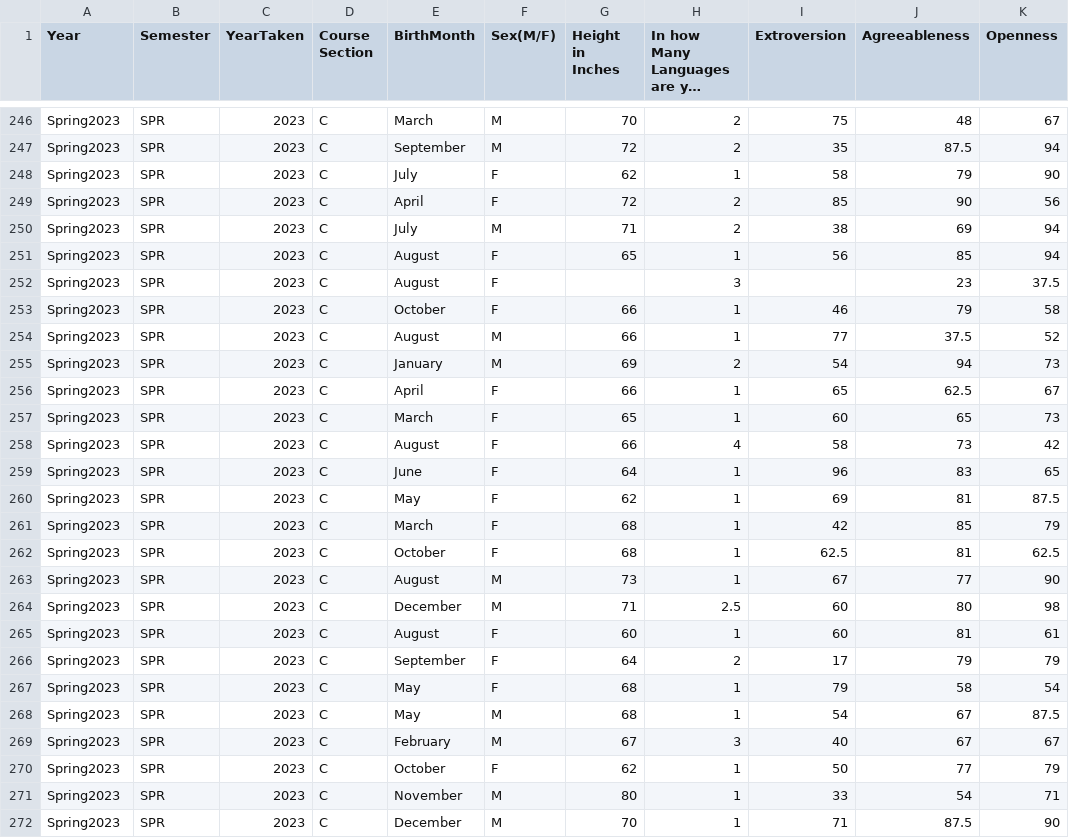
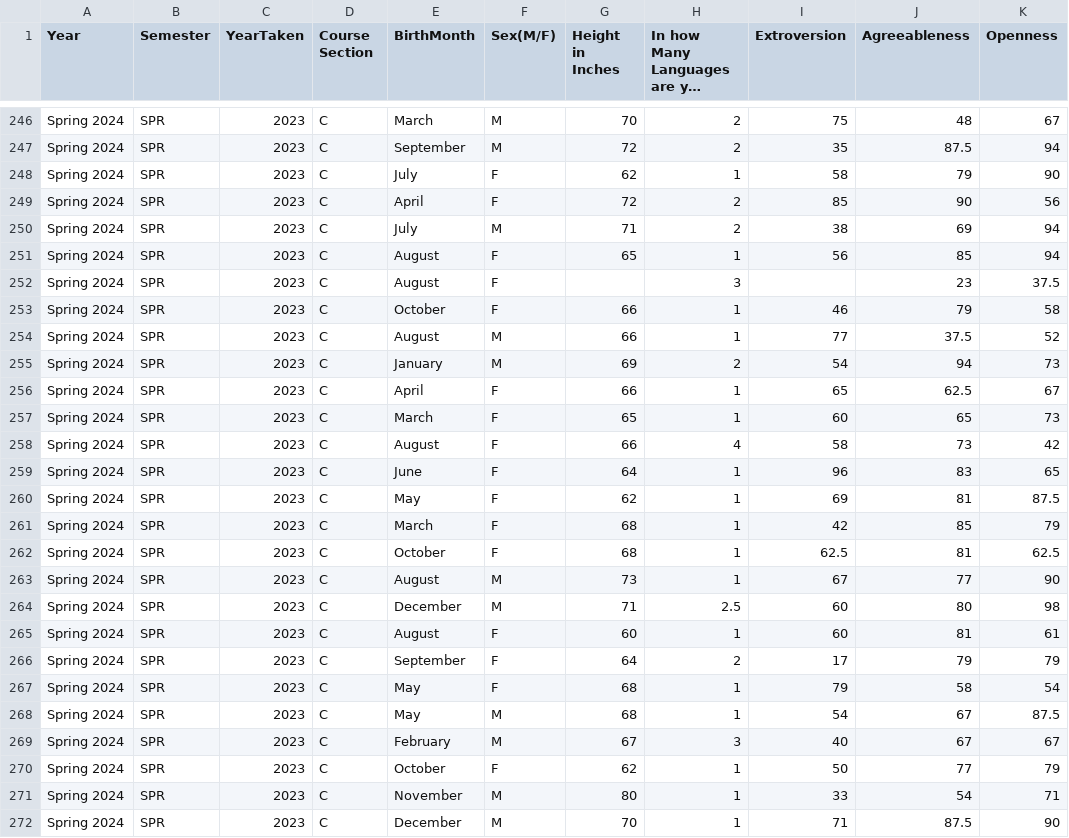
Before and after one commit to byuistats/Math221D_Cannon, a CSV file: Data/All_class_combined_personality_data.csv, drawn as a sheet; only a part is shown, gaps mark what is left out; long unchanged cells end in …; the diff covers the shown part only; the diff names each change by its address in the sheet, - before the commit and + after, or states it on an @@ line.

```diff
--- a/Data/All_class_combined_personality_data.csv
+++ b/Data/All_class_combined_personality_data.csv
-A246:A272 (Year): Spring2023
+A246:A272 (Year): Spring 2024
```
Also changed, not shown: 111 edited cells elsewhere in this file.
